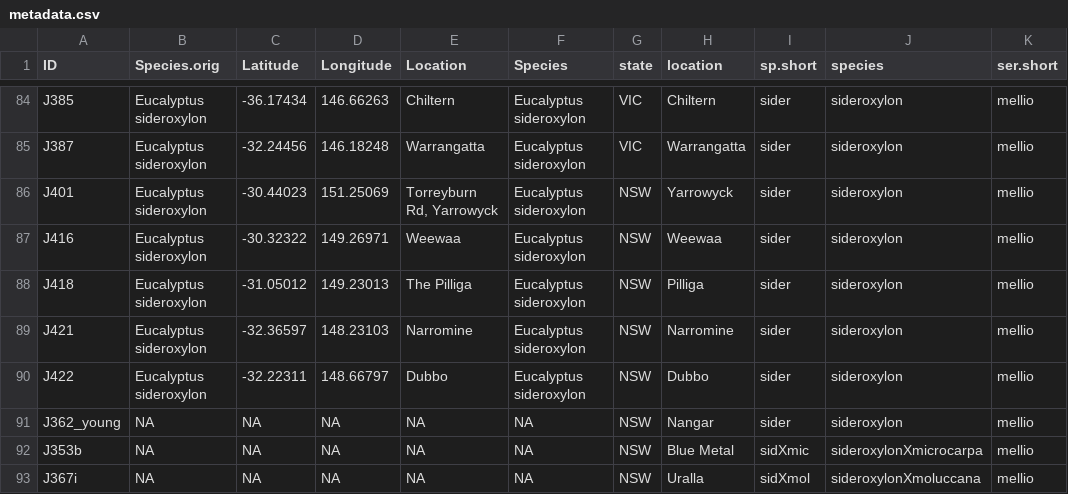
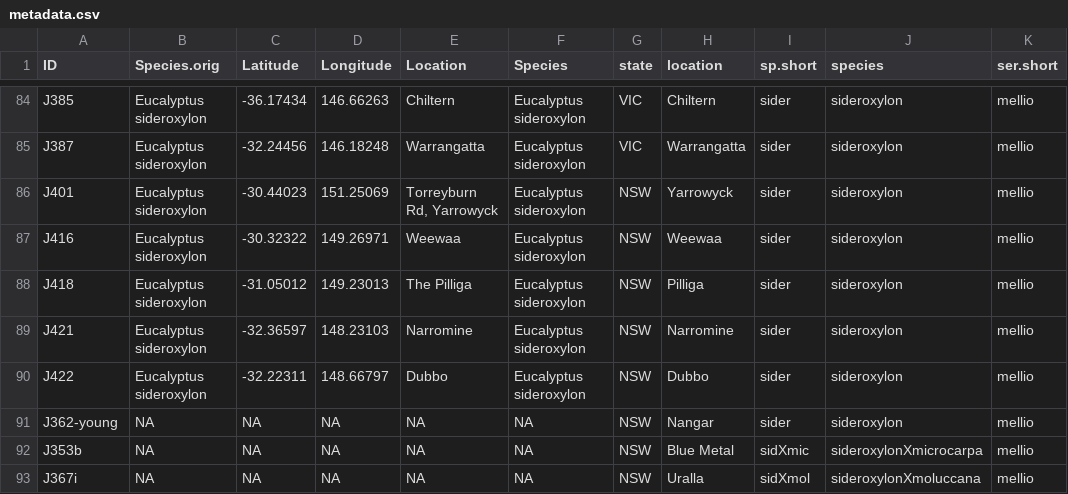
Before and after one commit to kdm9/euc-dp15-workspace, a CSV file: metadata/cleaned/metadata.csv, drawn as a sheet; only a part is shown, gaps mark what is left out; the diff names each change by its address in the sheet, - before the commit and + after, or states it on an @@ line.

Commit message:
fix spaces in species names

```diff
--- a/metadata/cleaned/metadata.csv
+++ b/metadata/cleaned/metadata.csv
-A91 (ID): J362_young
+A91 (ID): J362-young
```
Also changed, not shown: 1 other file.
